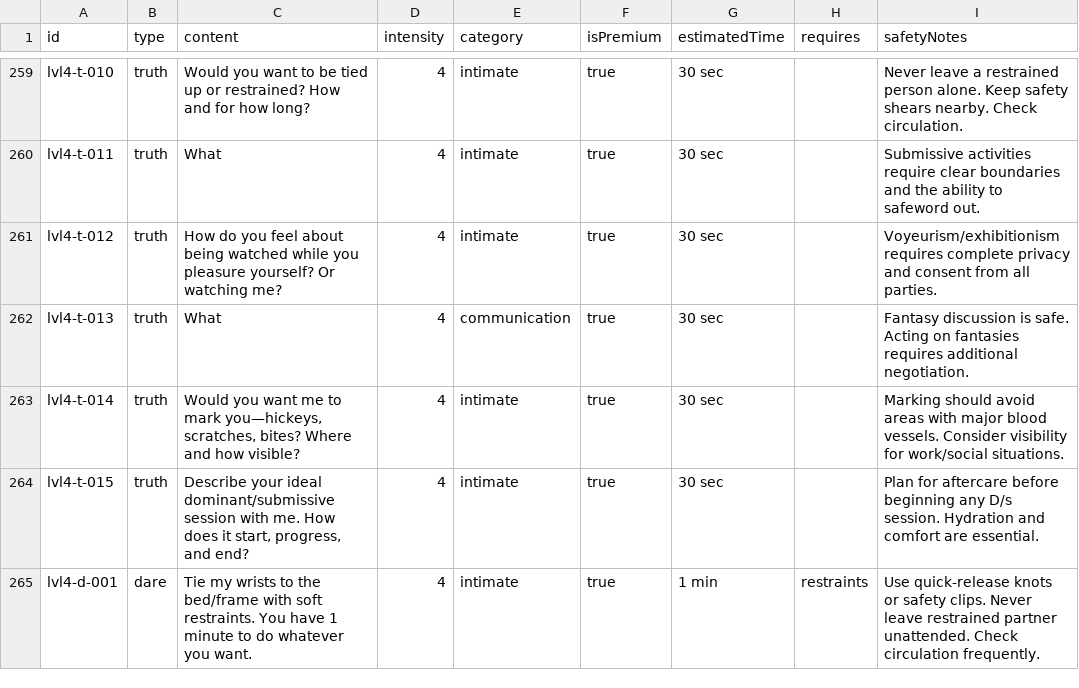
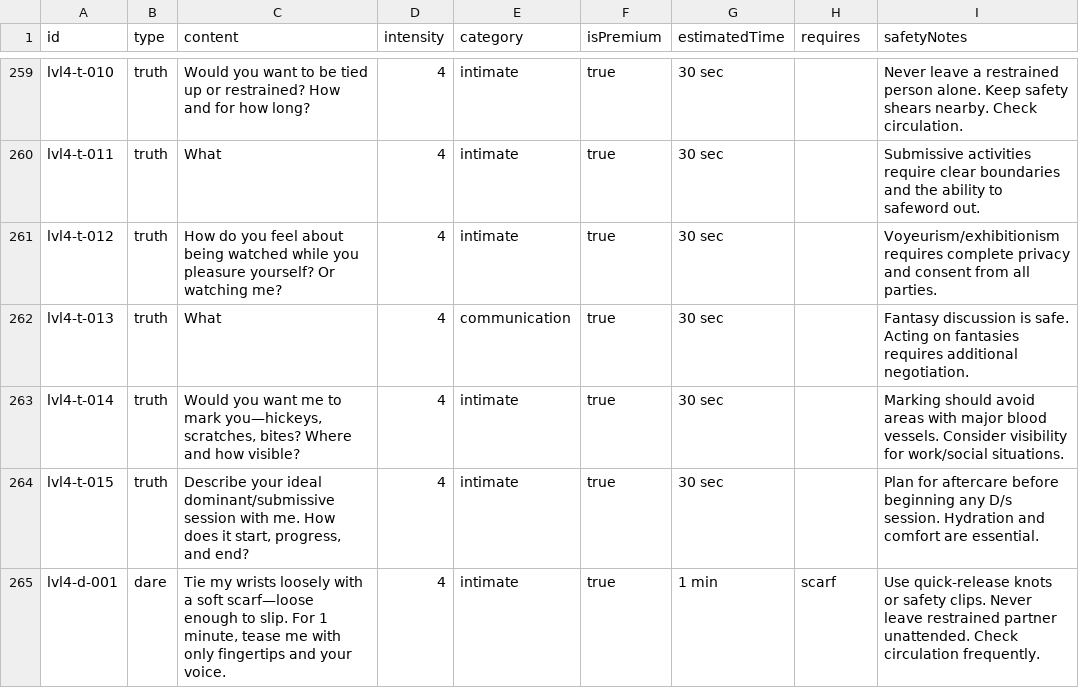
Before and after one commit to mikepitts25/SpiceSync, a CSV file: apps/mobile/data/game_cards.csv, drawn as a sheet; only a part is shown, gaps mark what is left out; the diff covers the shown part only.

```diff
--- a/apps/mobile/data/game_cards.csv
+++ b/apps/mobile/data/game_cards.csv
@@ -264,2 +264,2 @@ lvl4-t-014,truth,"Would you want me to mark you—hickeys, scratches, bites? Whe
 lvl4-t-015,truth,"Describe your ideal dominant/submissive session with me. How does it start, progress, and end?",4,intimate,true,30 sec,,Plan for aftercare before beginning any D/s session. Hydration and comfort are essential.
-lvl4-d-001,dare,Tie my wrists to the bed/frame with soft restraints. You have 1 minute to do whatever you want.,4,intimate,true,1 min,restraints,Use quick-release knots or safety clips. Never leave restrained partner unattended. Check circulation frequently.
+lvl4-d-001,dare,"Tie my wrists loosely with a soft scarf—loose enough to slip. For 1 minute, tease me with only fingertips and your voice.",4,intimate,true,1 min,scarf,Use quick-release knots or safety clips. Never leave restrained partner unattended. Check circulation frequently.
```
Also changed, not shown: 13 edited cells elsewhere in this file, 21 other files.
